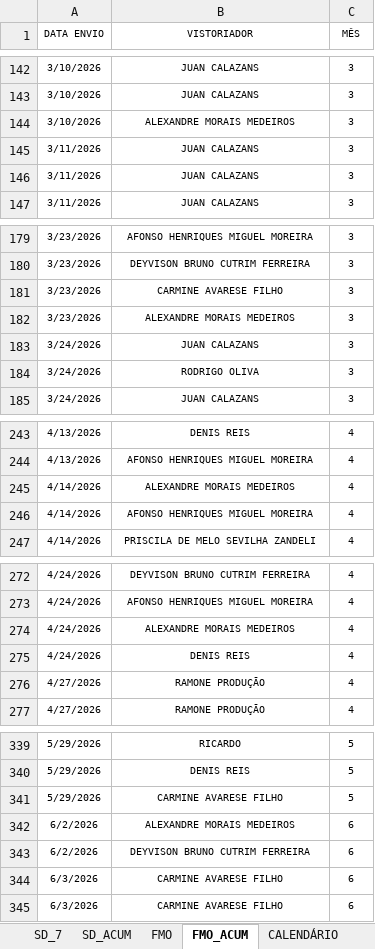
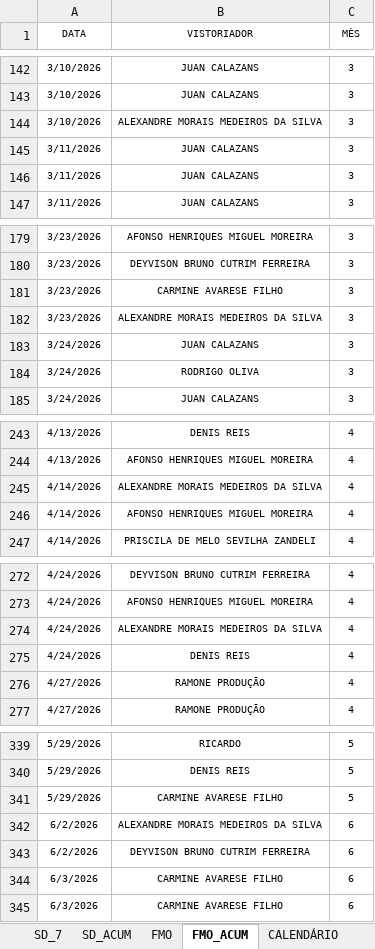
Before and after one commit to SestremPalopoli/produtividade-gestores, an Excel workbook: dados.xlsx, sheet FMO_ACUM, drawn as a sheet; only a part is shown, gaps mark what is left out; values as stored, in another font and other column widths than the file's, no borders; table styles not drawn; the diff covers the shown part only; the diff names each change by its address in the sheet, - before the commit and + after, or states it on an @@ line.

```diff
--- a/dados.xlsx (sheet FMO_ACUM)
+++ b/dados.xlsx (sheet FMO_ACUM)
-A1: DATA ENVIO
+A1: DATA
-B144 (VISTORIADOR): ALEXANDRE MORAIS MEDEIROS
+B144 (VISTORIADOR): ALEXANDRE MORAIS MEDEIROS DA SILVA
-B182 (VISTORIADOR): ALEXANDRE MORAIS MEDEIROS
+B182 (VISTORIADOR): ALEXANDRE MORAIS MEDEIROS DA SILVA
-B245 (VISTORIADOR): ALEXANDRE MORAIS MEDEIROS
+B245 (VISTORIADOR): ALEXANDRE MORAIS MEDEIROS DA SILVA
-B274 (VISTORIADOR): ALEXANDRE MORAIS MEDEIROS
+B274 (VISTORIADOR): ALEXANDRE MORAIS MEDEIROS DA SILVA
-B342 (VISTORIADOR): ALEXANDRE MORAIS MEDEIROS
+B342 (VISTORIADOR): ALEXANDRE MORAIS MEDEIROS DA SILVA
```
Also changed, not shown: 5 added rows and 27 edited cells elsewhere in this sheet, sheet SD_ACUM, sheet SD_7, sheet DEG_ACUM, sheet RIT_ACUM, sheet CHECK_ACUM, sheet FISC_ACUM, 4 more sheets, formulas that keep their value, hidden cells.
